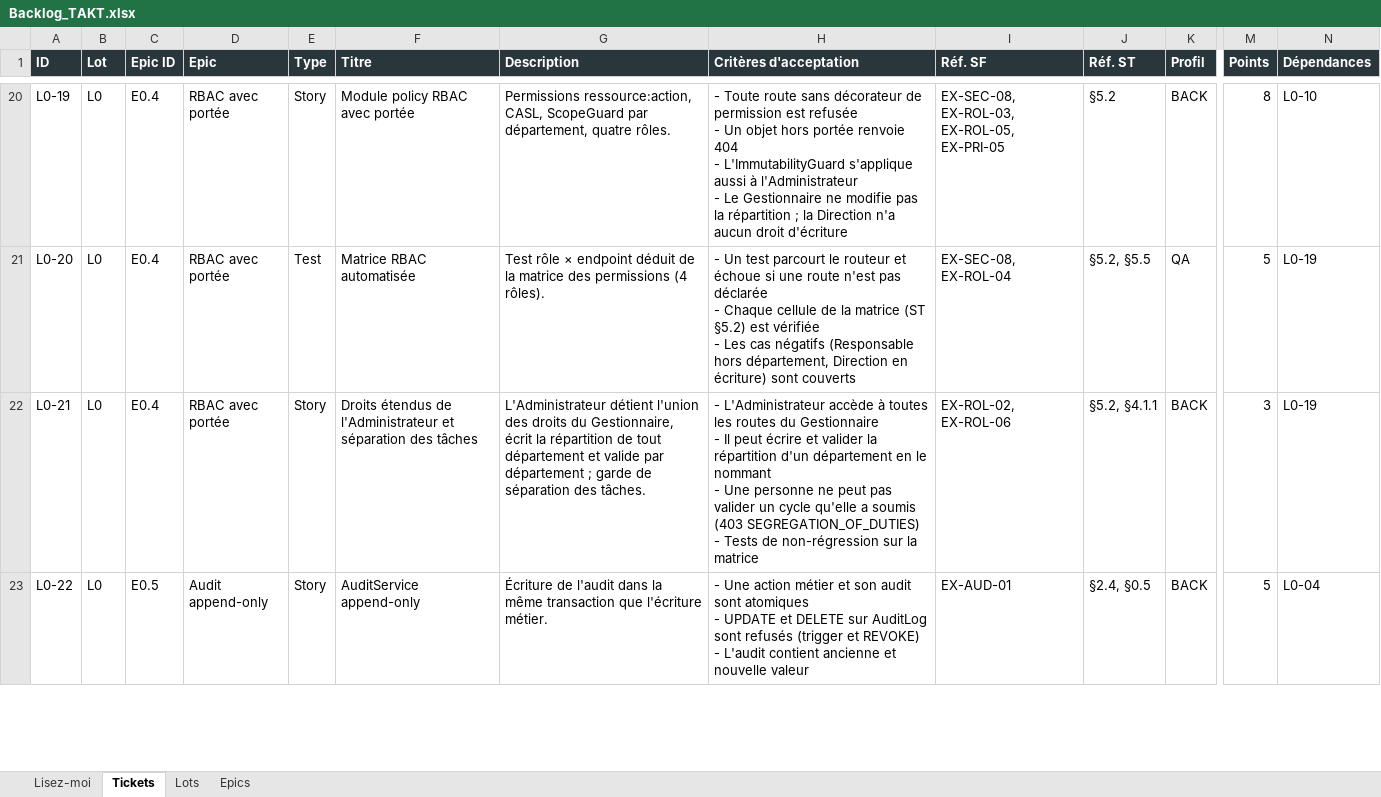
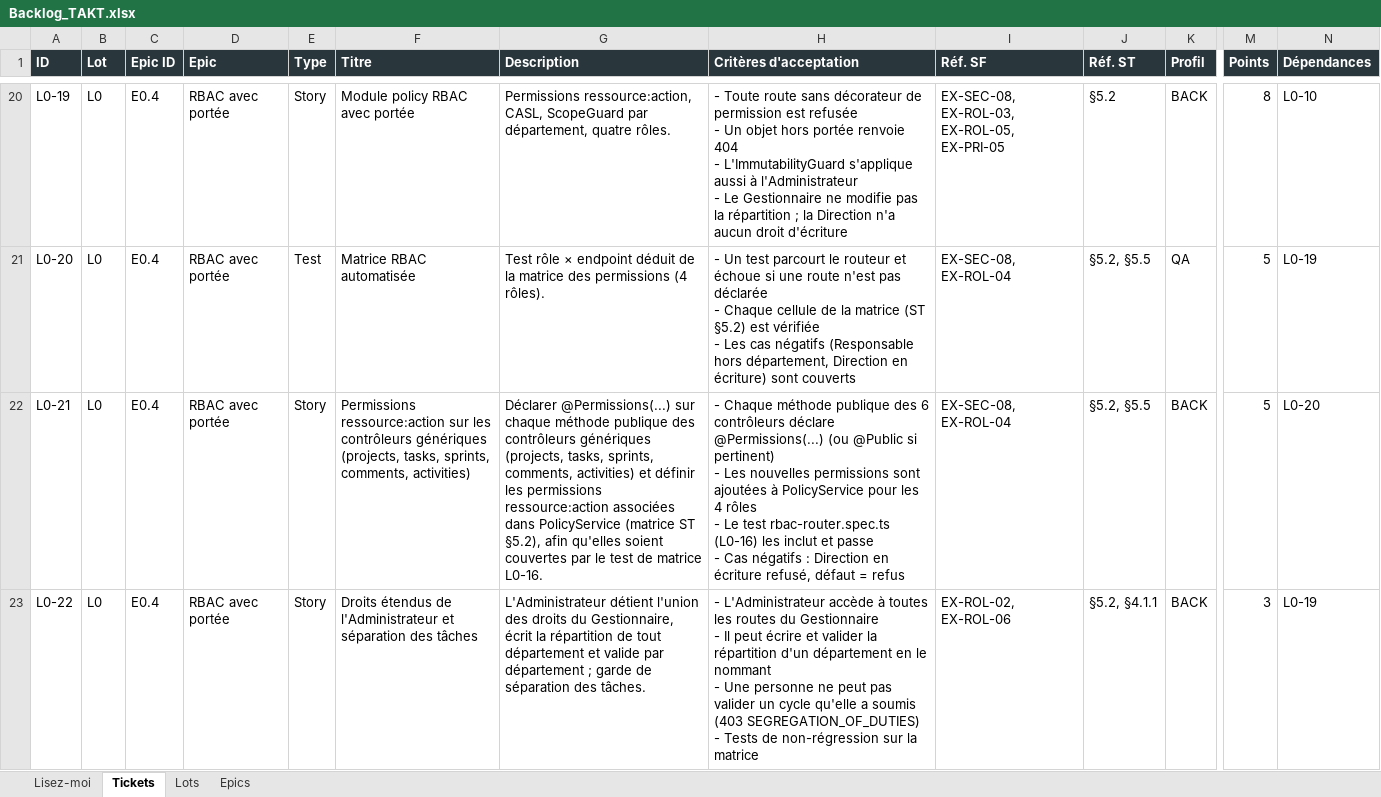
Before and after one commit to mdichm/isamk-takt, an Excel workbook: docs/Backlog_TAKT.xlsx, sheet Tickets, drawn as a sheet; only a part is shown, gaps mark what is left out; values as stored, in another font and other column widths than the file's, no borders; ↵ is a line break in a cell; the diff covers the shown part only; the diff names each change by its address in the sheet, - before the commit and + after, or states it on an @@ line.

Commit message:
docs: add ticket L0-38 permissions contrôles génériques & regenerate backlog/velocity

```diff
--- a/docs/Backlog_TAKT.xlsx (sheet Tickets)
+++ b/docs/Backlog_TAKT.xlsx (sheet Tickets)
-F22 (Titre): Droits étendus de l'Administrateur et séparation des tâches
+F22 (Titre): Permissions ressource:action sur les contrôleurs génériques (projects, tasks, sprints, comments, activities)
-G22 (Description): L'Administrateur détient l'union des droits du Gestionnaire, écrit la répartition de tout département et valide par département ; garde de séparation des tâches.
+G22 (Description): Déclarer @Permissions(...) sur chaque méthode publique des contrôleurs génériques (projects, tasks, sprints, comments, activities) et définir les permissions ressource:action associées dans PolicyService (matrice ST §5.2), afin qu'elles soient couvertes par le test de matrice L0-16.
-H22 (Critères d'acceptation): - L'Administrateur accède à toutes les routes du Gestionnaire ↵ - Il peut écrire et valider la répartition d'un département en le nommant ↵ - Une personne ne peut pas valider un cycle qu'elle a soumis (403 SEGREGATION_OF_DUTIES) ↵ - Tests de non-régression sur la matrice
+H22 (Critères d'acceptation): - Chaque méthode publique des 6 contrôleurs déclare @Permissions(...) (ou @Public si pertinent) ↵ - Les nouvelles permissions sont ajoutées à PolicyService pour les 4 rôles ↵ - Le test rbac-router.spec.ts (L0-16) les inclut et passe ↵ - Cas négatifs : Direction en écriture refusé, défaut = refus
-I22 (Réf. SF): EX-ROL-02, EX-ROL-06
+I22 (Réf. SF): EX-SEC-08, EX-ROL-04
-J22 (Réf. ST): §5.2, §4.1.1
+J22 (Réf. ST): §5.2, §5.5
-M22 (Points): 3
+M22 (Points): 5
-N22 (Dépendances): L0-19
+N22 (Dépendances): L0-20
-C23 (Epic ID): E0.5
+C23 (Epic ID): E0.4
-D23 (Epic): Audit append-only
+D23 (Epic): RBAC avec portée
-F23 (Titre): AuditService append-only
+F23 (Titre): Droits étendus de l'Administrateur et séparation des tâches
-G23 (Description): Écriture de l'audit dans la même transaction que l'écriture métier.
+G23 (Description): L'Administrateur détient l'union des droits du Gestionnaire, écrit la répartition de tout département et valide par département ; garde de séparation des tâches.
-H23 (Critères d'acceptation): - Une action métier et son audit sont atomiques ↵ - UPDATE et DELETE sur AuditLog sont refusés (trigger et REVOKE) ↵ - L'audit contient ancienne et nouvelle valeur
+H23 (Critères d'acceptation): - L'Administrateur accède à toutes les routes du Gestionnaire ↵ - Il peut écrire et valider la répartition d'un département en le nommant ↵ - Une personne ne peut pas valider un cycle qu'elle a soumis (403 SEGREGATION_OF_DUTIES) ↵ - Tests de non-régression sur la matrice
-I23 (Réf. SF): EX-AUD-01
+I23 (Réf. SF): EX-ROL-02, EX-ROL-06
-J23 (Réf. ST): §2.4, §0.5
+J23 (Réf. ST): §5.2, §4.1.1
-M23 (Points): 5
+M23 (Points): 3
-N23 (Dépendances): L0-04
+N23 (Dépendances): L0-19
```
Also changed, not shown: 1 added row and 159 edited cells elsewhere in this sheet, sheet Epics, sheet Lots, 5 other files.
